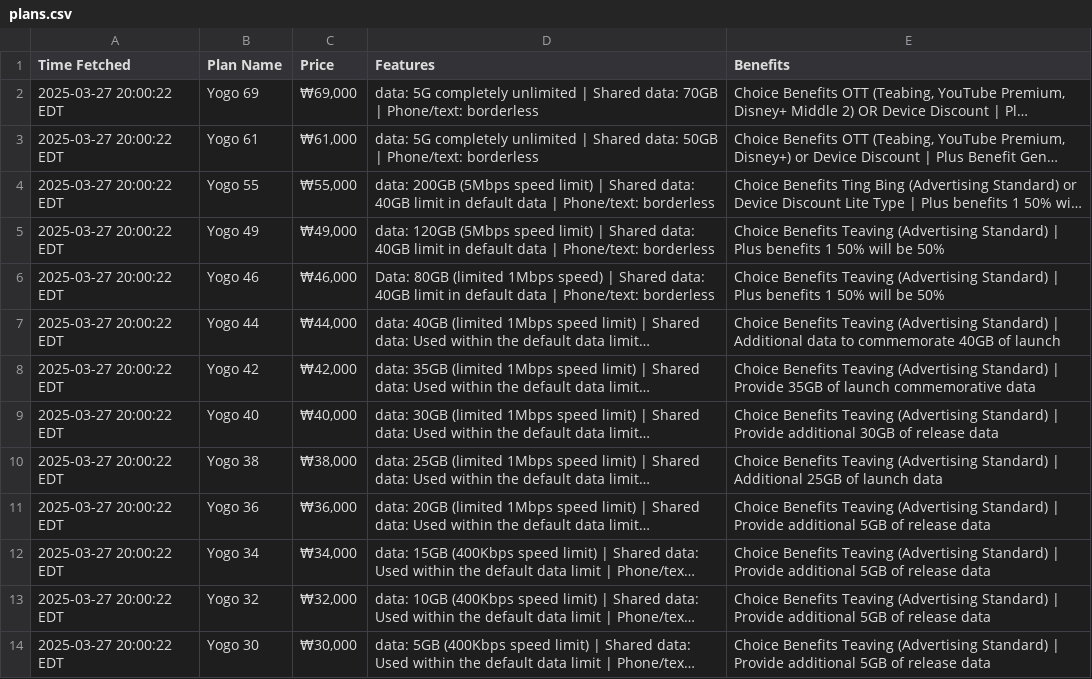
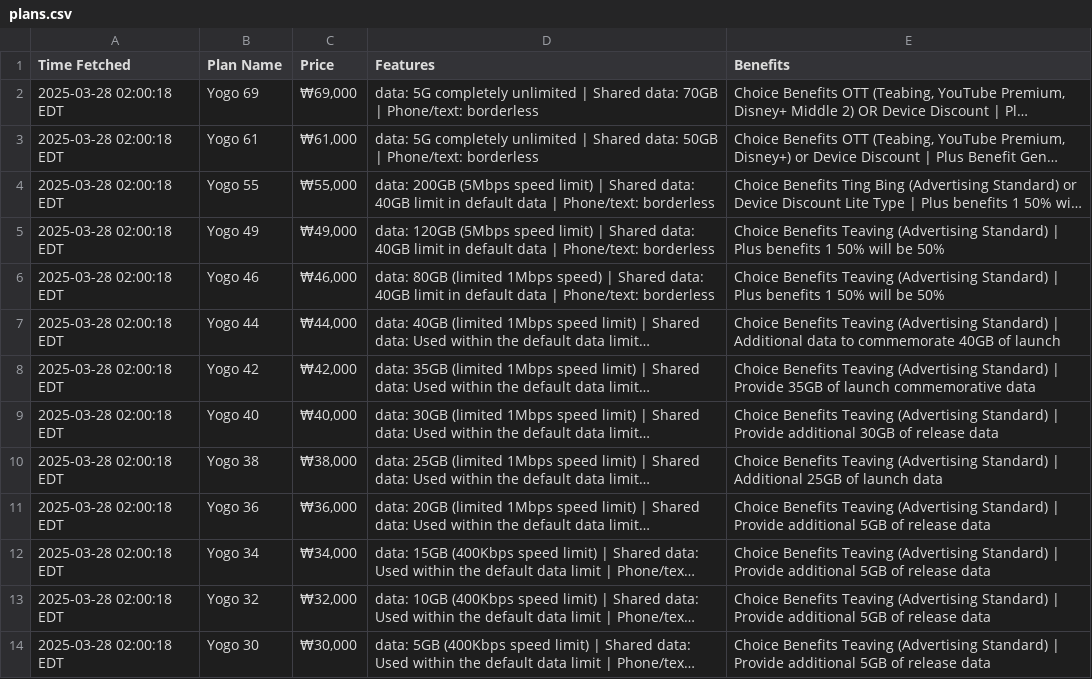
Before and after one commit to surajcdry/KoreaTelecom, a CSV file: plans.csv, drawn as a sheet; long unchanged cells end in …; the diff names each change by its address in the sheet, - before the commit and + after, or states it on an @@ line.

Commit message:
Update KT plans Fri Mar 28 06:00:18 UTC 2025

```diff
--- a/plans.csv
+++ b/plans.csv
-A2:A14 (Time Fetched): 2025-03-27 20:00:22 EDT
+A2:A14 (Time Fetched): 2025-03-28 02:00:18 EDT
-D6 (Features): Data: 80GB (limited…
+D6 (Features): data: 80GB (limited…
```
Also changed, not shown: 1 other file.
